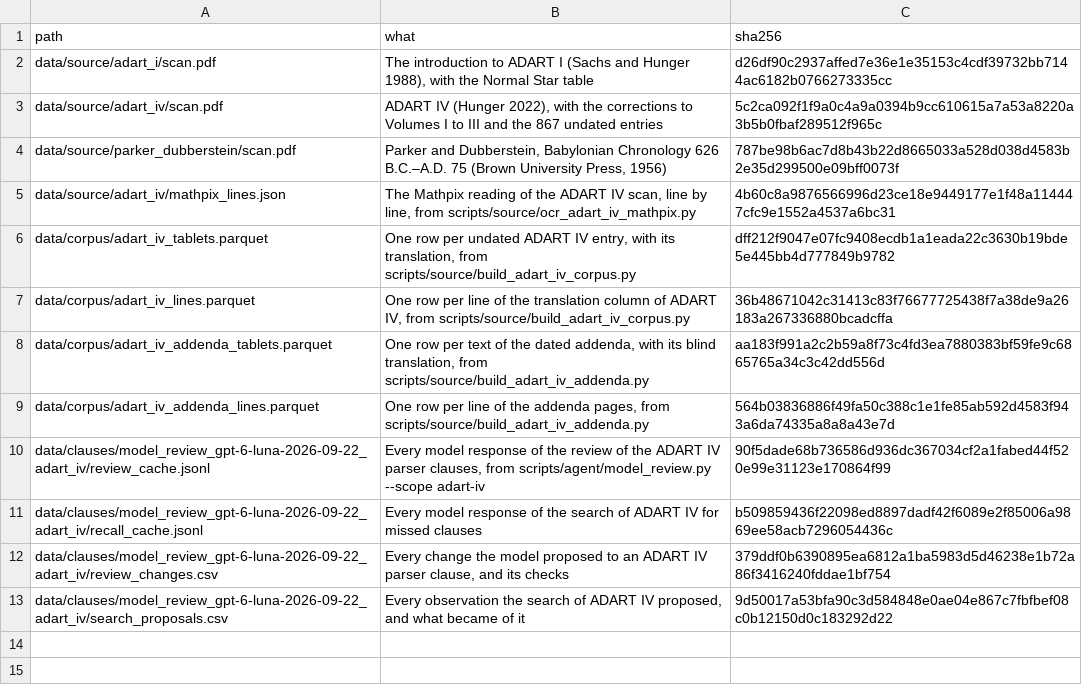
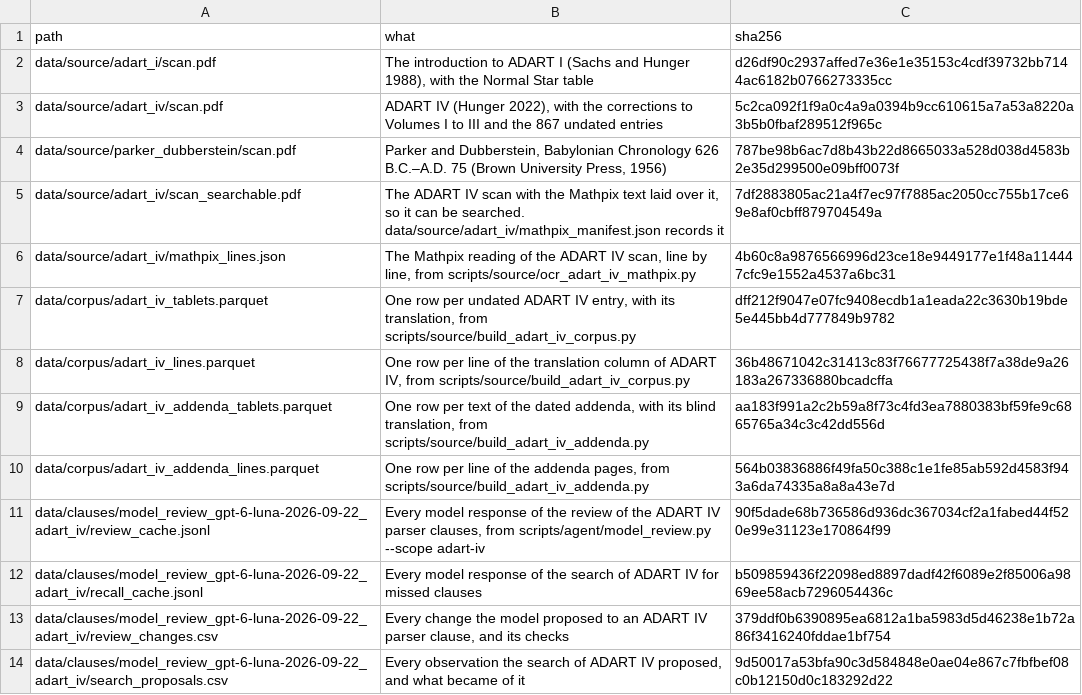
Before and after one commit to tingyuansen/Babylonian_Dating, a CSV file: data/source/not_distributed.csv, drawn as a sheet.

```diff
--- a/data/source/not_distributed.csv
+++ b/data/source/not_distributed.csv
@@ -4,2 +4,3 @@ data/source/adart_iv/scan.pdf,"ADART IV (Hunger 2022), with the corrections to V
 data/source/parker_dubberstein/scan.pdf,"Parker and Dubberstein, Babylonian Chronology 626 B.C.–A.D. 75 (Brown University Press, 1956)",787be98b6ac7d8b43b22d8665033a528d038d4583b2e35d299500e09bff0073f
+data/source/adart_iv/scan_searchable.pdf,"The ADART IV scan with the Mathpix text laid over it, so it can be searched. data/source/adart_iv/mathpix_manifest.json records it",7df2883805ac21a4f7ec97f7885ac2050cc755b17ce69e8af0cbff879704549a
 data/source/adart_iv/mathpix_lines.json,"The Mathpix reading of the ADART IV scan, line by line, from scripts/source/ocr_adart_iv_mathpix.py",4b60c8a9876566996d23ce18e9449177e1f48a114447cfc9e1552a4537a6bc31
```
